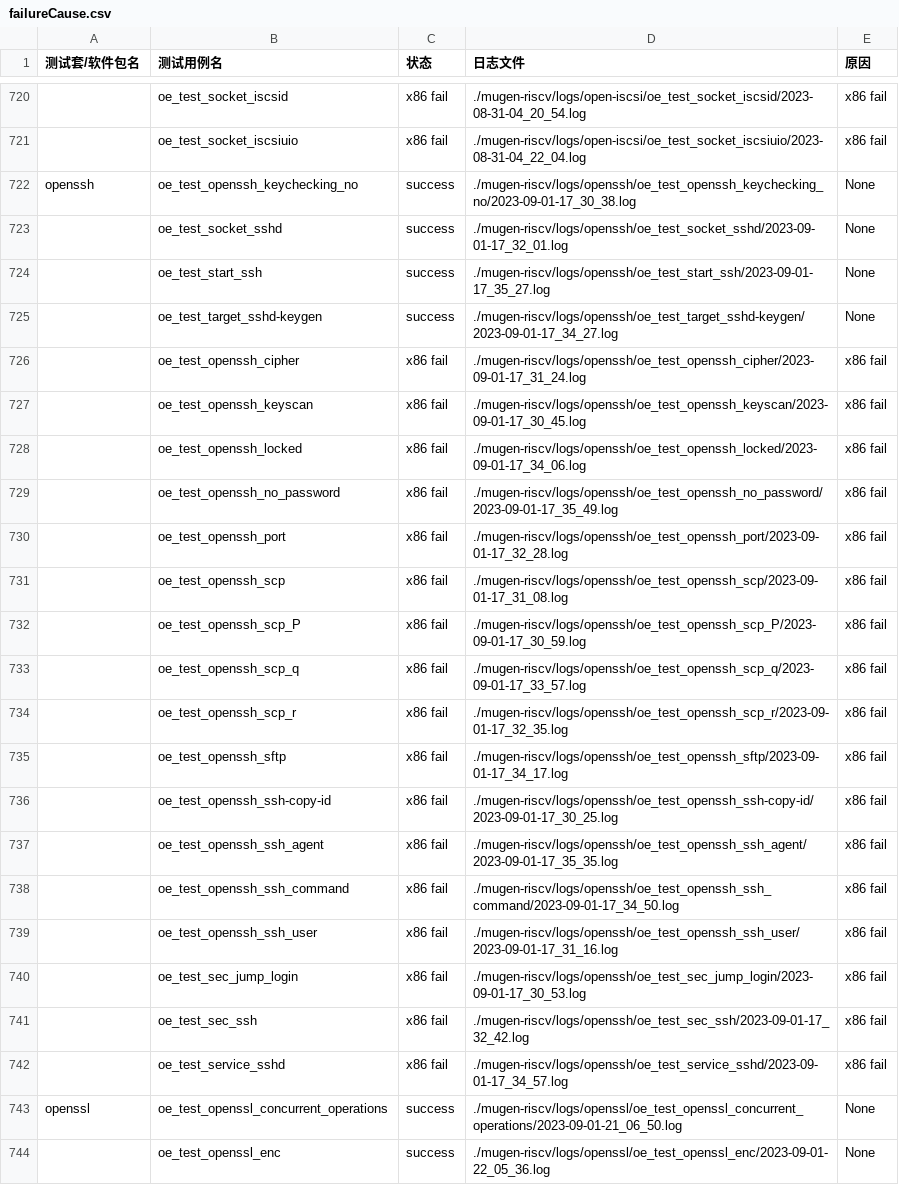
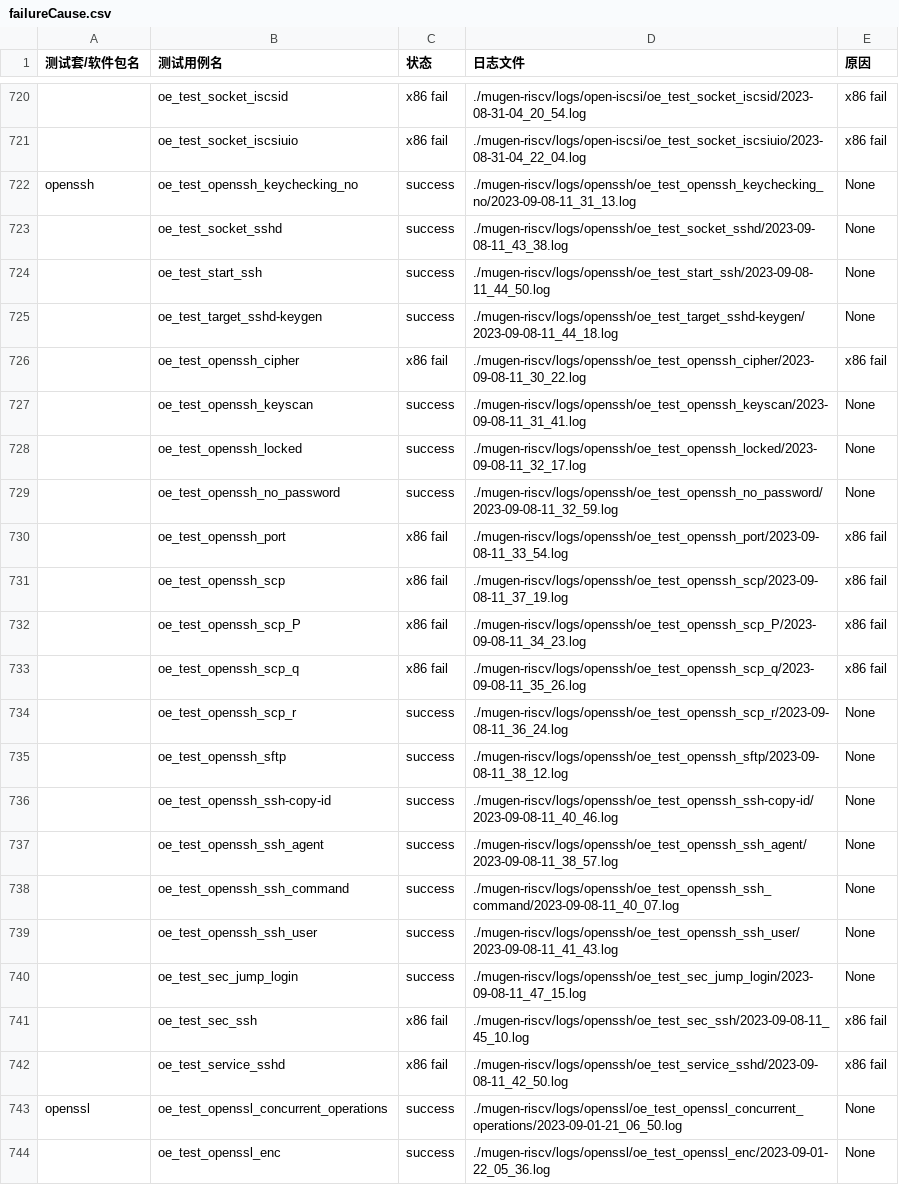
Before and after one commit to KotorinMinami/res_list, a CSV file: oe-rv2309/mugen-riscv_v2/failureCause.csv, drawn as a sheet; only a part is shown, gaps mark what is left out; the diff covers the shown part only; the diff names each change by its address in the sheet, - before the commit and + after, or states it on an @@ line.

Commit message:
Update failureCause.csv

```diff
--- a/oe-rv2309/mugen-riscv_v2/failureCause.csv
+++ b/oe-rv2309/mugen-riscv_v2/failureCause.csv
-D722 (日志文件): ./mugen-riscv/logs/openssh/oe_test_openssh_keychecking_no/2023-09-01-17_30_38.log
+D722 (日志文件): ./mugen-riscv/logs/openssh/oe_test_openssh_keychecking_no/2023-09-08-11_31_13.log
-D723 (日志文件): ./mugen-riscv/logs/openssh/oe_test_socket_sshd/2023-09-01-17_32_01.log
+D723 (日志文件): ./mugen-riscv/logs/openssh/oe_test_socket_sshd/2023-09-08-11_43_38.log
-D724 (日志文件): ./mugen-riscv/logs/openssh/oe_test_start_ssh/2023-09-01-17_35_27.log
+D724 (日志文件): ./mugen-riscv/logs/openssh/oe_test_start_ssh/2023-09-08-11_44_50.log
-D725 (日志文件): ./mugen-riscv/logs/openssh/oe_test_target_sshd-keygen/2023-09-01-17_34_27.log
+D725 (日志文件): ./mugen-riscv/logs/openssh/oe_test_target_sshd-keygen/2023-09-08-11_44_18.log
-D726 (日志文件): ./mugen-riscv/logs/openssh/oe_test_openssh_cipher/2023-09-01-17_31_24.log
+D726 (日志文件): ./mugen-riscv/logs/openssh/oe_test_openssh_cipher/2023-09-08-11_30_22.log
-C727:C729 (状态): x86 fail
+C727:C729 (状态): success
-D727 (日志文件): ./mugen-riscv/logs/openssh/oe_test_openssh_keyscan/2023-09-01-17_30_45.log
+D727 (日志文件): ./mugen-riscv/logs/openssh/oe_test_openssh_keyscan/2023-09-08-11_31_41.log
-E727:E729 (原因): x86 fail
+E727:E729 (原因): None
-D728 (日志文件): ./mugen-riscv/logs/openssh/oe_test_openssh_locked/2023-09-01-17_34_06.log
+D728 (日志文件): ./mugen-riscv/logs/openssh/oe_test_openssh_locked/2023-09-08-11_32_17.log
-D729 (日志文件): ./mugen-riscv/logs/openssh/oe_test_openssh_no_password/2023-09-01-17_35_49.log
+D729 (日志文件): ./mugen-riscv/logs/openssh/oe_test_openssh_no_password/2023-09-08-11_32_59.log
-D730 (日志文件): ./mugen-riscv/logs/openssh/oe_test_openssh_port/2023-09-01-17_32_28.log
+D730 (日志文件): ./mugen-riscv/logs/openssh/oe_test_openssh_port/2023-09-08-11_33_54.log
-D731 (日志文件): ./mugen-riscv/logs/openssh/oe_test_openssh_scp/2023-09-01-17_31_08.log
+D731 (日志文件): ./mugen-riscv/logs/openssh/oe_test_openssh_scp/2023-09-08-11_37_19.log
-D732 (日志文件): ./mugen-riscv/logs/openssh/oe_test_openssh_scp_P/2023-09-01-17_30_59.log
+D732 (日志文件): ./mugen-riscv/logs/openssh/oe_test_openssh_scp_P/2023-09-08-11_34_23.log
-D733 (日志文件): ./mugen-riscv/logs/openssh/oe_test_openssh_scp_q/2023-09-01-17_33_57.log
+D733 (日志文件): ./mugen-riscv/logs/openssh/oe_test_openssh_scp_q/2023-09-08-11_35_26.log
-C734:C740 (状态): x86 fail
+C734:C740 (状态): success
-D734 (日志文件): ./mugen-riscv/logs/openssh/oe_test_openssh_scp_r/2023-09-01-17_32_35.log
+D734 (日志文件): ./mugen-riscv/logs/openssh/oe_test_openssh_scp_r/2023-09-08-11_36_24.log
-E734:E740 (原因): x86 fail
+E734:E740 (原因): None
-D735 (日志文件): ./mugen-riscv/logs/openssh/oe_test_openssh_sftp/2023-09-01-17_34_17.log
+D735 (日志文件): ./mugen-riscv/logs/openssh/oe_test_openssh_sftp/2023-09-08-11_38_12.log
-D736 (日志文件): ./mugen-riscv/logs/openssh/oe_test_openssh_ssh-copy-id/2023-09-01-17_30_25.log
+D736 (日志文件): ./mugen-riscv/logs/openssh/oe_test_openssh_ssh-copy-id/2023-09-08-11_40_46.log
-D737 (日志文件): ./mugen-riscv/logs/openssh/oe_test_openssh_ssh_agent/2023-09-01-17_35_35.log
+D737 (日志文件): ./mugen-riscv/logs/openssh/oe_test_openssh_ssh_agent/2023-09-08-11_38_57.log
-D738 (日志文件): ./mugen-riscv/logs/openssh/oe_test_openssh_ssh_command/2023-09-01-17_34_50.log
+D738 (日志文件): ./mugen-riscv/logs/openssh/oe_test_openssh_ssh_command/2023-09-08-11_40_07.log
-D739 (日志文件): ./mugen-riscv/logs/openssh/oe_test_openssh_ssh_user/2023-09-01-17_31_16.log
+D739 (日志文件): ./mugen-riscv/logs/openssh/oe_test_openssh_ssh_user/2023-09-08-11_41_43.log
-D740 (日志文件): ./mugen-riscv/logs/openssh/oe_test_sec_jump_login/2023-09-01-17_30_53.log
+D740 (日志文件): ./mugen-riscv/logs/openssh/oe_test_sec_jump_login/2023-09-08-11_47_15.log
-D741 (日志文件): ./mugen-riscv/logs/openssh/oe_test_sec_ssh/2023-09-01-17_32_42.log
+D741 (日志文件): ./mugen-riscv/logs/openssh/oe_test_sec_ssh/2023-09-08-11_45_10.log
-D742 (日志文件): ./mugen-riscv/logs/openssh/oe_test_service_sshd/2023-09-01-17_34_57.log
+D742 (日志文件): ./mugen-riscv/logs/openssh/oe_test_service_sshd/2023-09-08-11_42_50.log
```
Also changed, not shown: 19 edited cells elsewhere in this file.
